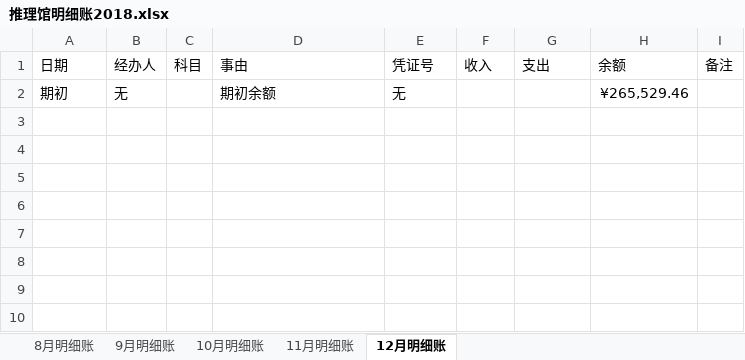
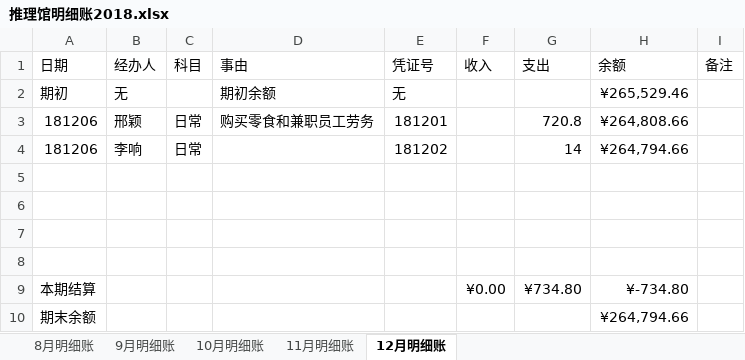
Before and after one commit to laa6202/work_doc, an Excel workbook: 21D项目/03财务资料/01账本/推理馆明细账2018.xlsx, sheet 12月明细账, drawn as a sheet; values as stored, in another font and other column widths than the file's, no borders; the diff names each change by its address in the sheet, - before the commit and + after, or states it on an @@ line.

```diff
--- a/21D项目/03财务资料/01账本/推理馆明细账2018.xlsx (sheet 12月明细账)
+++ b/21D项目/03财务资料/01账本/推理馆明细账2018.xlsx (sheet 12月明细账)
+row 3: 181206 | 邢颖 | 日常 | 购买零食和兼职员工劳务 | 181201 |  | 720.8 | ¥264,808.66
+row 4: 181206 | 李响 | 日常 |  | 181202 |  | 14 | ¥264,794.66
+row 5: (empty)
+row 6: (empty)
+row 7: (empty)
+row 8: (empty)
+row 9: 本期结算 |  |  |  |  | ¥0.00 | ¥734.80 | ¥-734.80
+row 10: 期末余额 |  |  |  |  |  |  | ¥264,794.66
```
Also changed, not shown: 8 other files.
